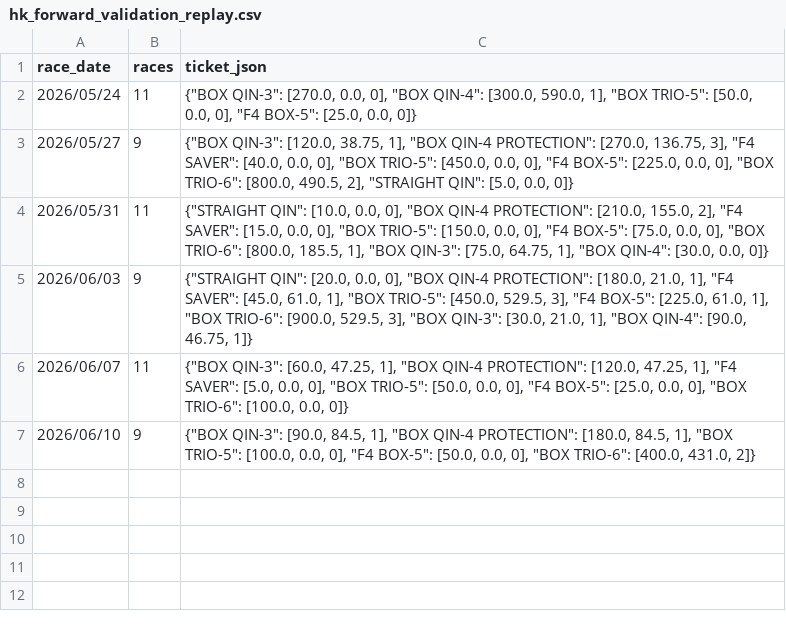
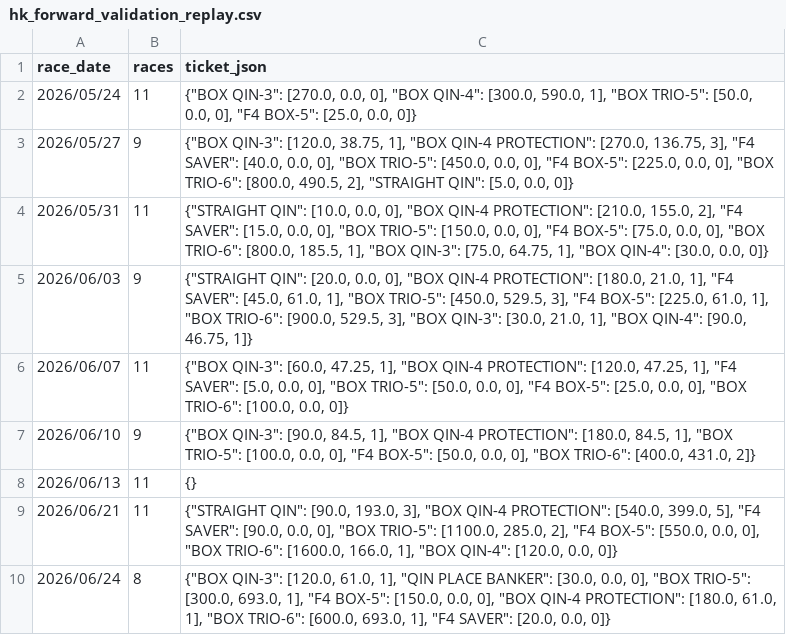
Before and after one commit to jitchamoli/hkjc-racing-analyzer, a CSV file: tracking_data/hk_forward_validation_replay.csv, drawn as a sheet; the diff names each change by its address in the sheet, - before the commit and + after, or states it on an @@ line.

```diff
--- a/tracking_data/hk_forward_validation_replay.csv
+++ b/tracking_data/hk_forward_validation_replay.csv
+row 8: 2026/06/13 | 11 | {}
+row 9: 2026/06/21 | 11 | {"STRAIGHT QIN": [90.0, 193.0, 3], "BOX QIN-4 PROTECTION": [540.0, 399.0, 5], "F4 SAVER": [90.0, 0.0, 0], "BOX TRIO-5": [1100.0, 285.0, 2], "F4 BOX-5": [550.0, 0.0, 0], "BOX TRIO-6": [1600.0, 166.0, 1], "BOX QIN-4": [120.0, 0.0, 0]}
+row 10: 2026/06/24 | 8 | {"BOX QIN-3": [120.0, 61.0, 1], "QIN PLACE BANKER": [30.0, 0.0, 0], "BOX TRIO-5": [300.0, 693.0, 1], "F4 BOX-5": [150.0, 0.0, 0], "BOX QIN-4 PROTECTION": [180.0, 61.0, 1], "BOX TRIO-6": [600.0, 693.0, 1], "F4 SAVER": [20.0, 0.0, 0]}
```
Also changed, not shown: tracking_data/hk_forward_validation.csv, 16 other files.
